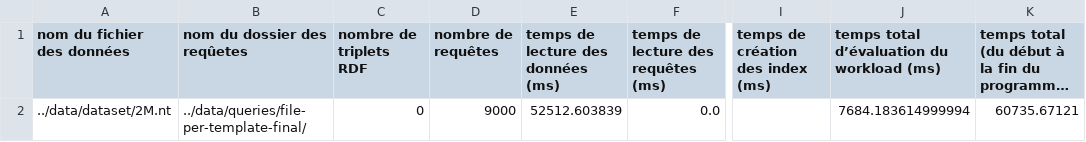
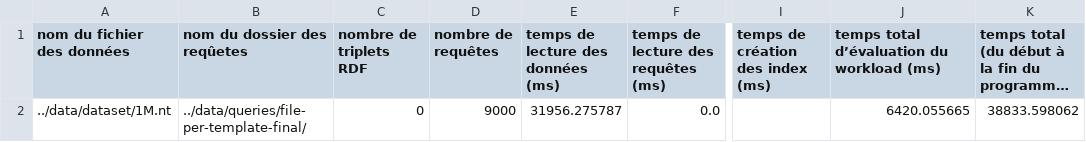
Before and after one commit to chakibreds/mtq_testing_moteur, a CSV file: output/test-qualite/jena/stats.csv, drawn as a sheet; only a part is shown, gaps mark what is left out; long unchanged cells end in …; the diff names each change by its address in the sheet, - before the commit and + after, or states it on an @@ line.

```diff
--- a/output/test-qualite/jena/stats.csv
+++ b/output/test-qualite/jena/stats.csv
-A2 (nom du fichier des données): ../data/dataset/2M.nt
+A2 (nom du fichier des données): ../data/dataset/1M.nt
-E2: 52512.603839
+E2: 31956.275787
-J2: 7684.183614999994
+J2: 6420.055665
-K2: 60735.67121
+K2: 38833.598062
```
Also changed, not shown: output/test-qualite/qengine/stats.csv, 16 other files.
